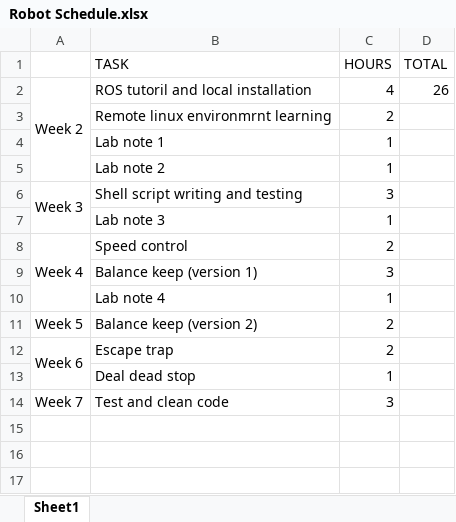
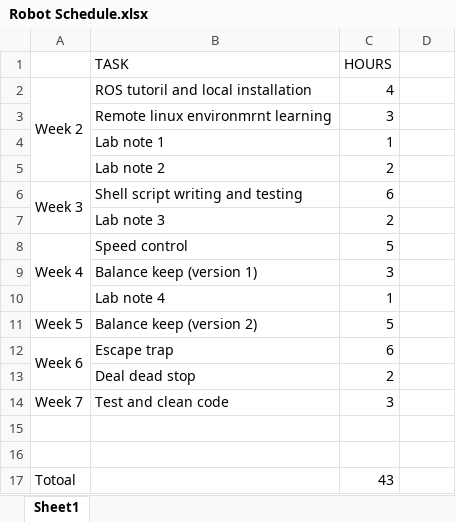
Before and after one commit to YsqEvilmax/ROS_Pioneer, an Excel workbook: summary/Robot Schedule.xlsx, sheet Sheet1, drawn as a sheet; values as stored, in another font and other column widths than the file's, no borders; the diff names each change by its address in the sheet, - before the commit and + after, or states it on an @@ line.

```diff
--- a/summary/Robot Schedule.xlsx (sheet Sheet1)
+++ b/summary/Robot Schedule.xlsx (sheet Sheet1)
-D1: TOTAL
+D1: (empty)
-D2: 26
+D2: (empty)
-C3 (HOURS): 2
+C3 (HOURS): 3
-C5 (HOURS): 1
+C5 (HOURS): 2
-C6 (HOURS): 3
+C6 (HOURS): 6
-C7 (HOURS): 1
+C7 (HOURS): 2
-C8 (HOURS): 2
+C8 (HOURS): 5
-C11 (HOURS): 2
+C11 (HOURS): 5
-C12 (HOURS): 2
+C12 (HOURS): 6
-C13 (HOURS): 1
+C13 (HOURS): 2
+row 15: (empty)
+row 16: (empty)
+row 17: Totoal |  | 43
```
Also changed, not shown: 4 other files.
